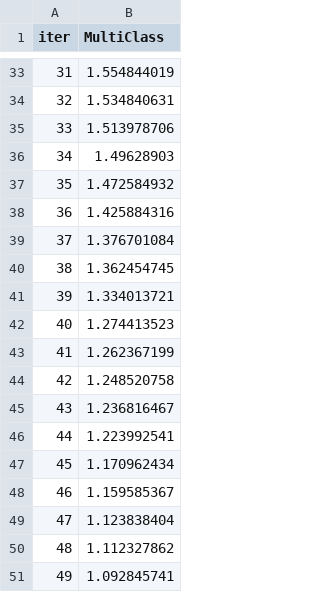
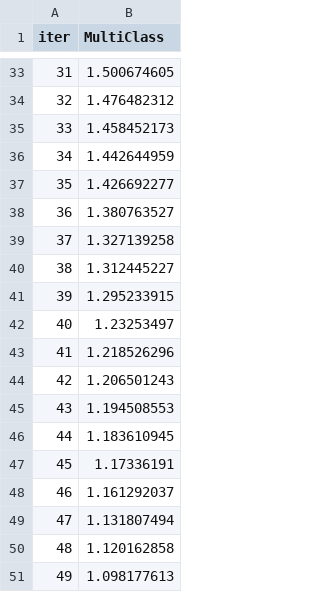
Before and after one commit to AkeshSamuditha/SurgicalMasks_RH5, a TSV file: backend/catboost_info/learn_error.tsv, drawn as a sheet; only a part is shown, gaps mark what is left out; the diff covers the shown part only.

```diff
--- a/backend/catboost_info/learn_error.tsv
+++ b/backend/catboost_info/learn_error.tsv
@@ -33,19 +33,19 @@ iter	MultiClass
-31	1.554844019
-32	1.534840631
-33	1.513978706
-34	1.49628903
-35	1.472584932
-36	1.425884316
-37	1.376701084
-38	1.362454745
-39	1.334013721
-40	1.274413523
-41	1.262367199
-42	1.248520758
-43	1.236816467
-44	1.223992541
-45	1.170962434
-46	1.159585367
-47	1.123838404
-48	1.112327862
-49	1.092845741
+31	1.500674605
+32	1.476482312
+33	1.458452173
+34	1.442644959
+35	1.426692277
+36	1.380763527
+37	1.327139258
+38	1.312445227
+39	1.295233915
+40	1.23253497
+41	1.218526296
+42	1.206501243
+43	1.194508553
+44	1.183610945
+45	1.17336191
+46	1.161292037
+47	1.131807494
+48	1.120162858
+49	1.098177613
```
Also changed, not shown: 27 edited cells elsewhere in this file, backend/catboost_info/time_left.tsv, 13 other files.
